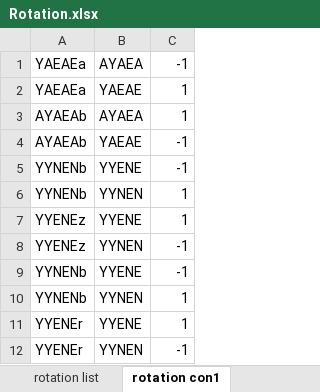
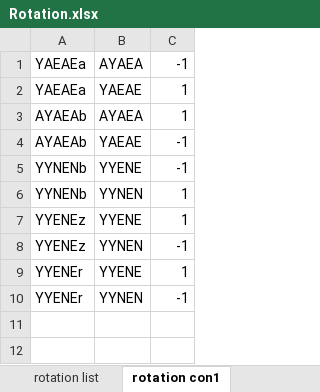
Before and after one commit to youngmr290/Australian-Farm-Optimisation-Model, an Excel workbook: Rotation.xlsx, sheet rotation con1, drawn as a sheet; values as stored, in another font and other column widths than the file's, no borders; the diff names each change by its address in the sheet, - before the commit and + after, or states it on an @@ line.

```diff
--- a/Rotation.xlsx (sheet rotation con1)
+++ b/Rotation.xlsx (sheet rotation con1)
-row 9: YYNENb | YYENE | -1
-row 10: YYNENb | YYNEN | 1
```
Also changed, not shown: sheet rotation list, Property.xlsx, Universal.xlsx, 4 other files.
